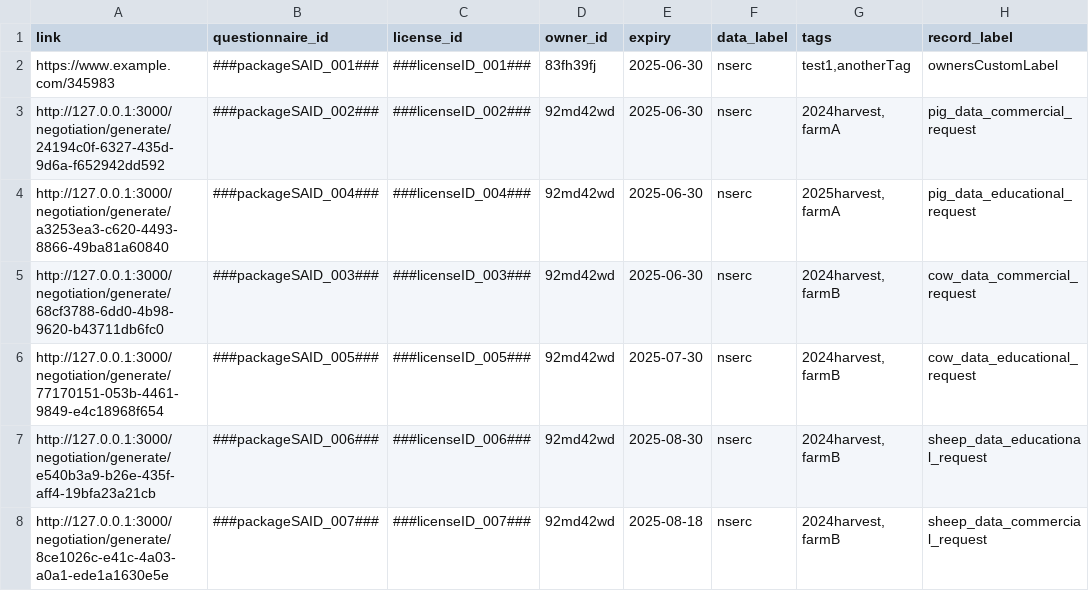
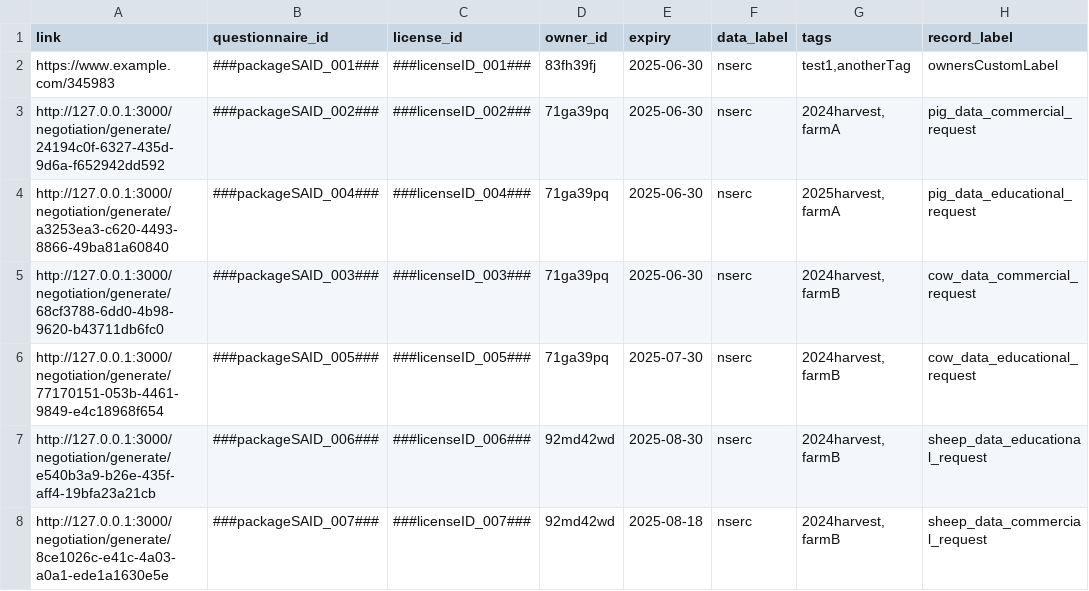
Before and after one commit to ClimateSmartAgCollab/DRT-DS-test, a CSV file: linktable.csv, drawn as a sheet.

Commit message:
Update linktable.csv

```diff
--- a/linktable.csv
+++ b/linktable.csv
@@ -2,6 +2,6 @@ link,questionnaire_id,license_id,owner_id,expiry,data_label,tags,record_label
 https://www.example.com/345983,###packageSAID_001###,###licenseID_001###,83fh39fj,2025-06-30,nserc,"test1,anotherTag",ownersCustomLabel
-http://127.0.0.1:3000/negotiation/generate/24194c0f-6327-435d-9d6a-f652942dd592,###packageSAID_002###,###licenseID_002###,92md42wd,2025-06-30,nserc,"2024harvest, farmA",pig_data_commercial_request
-http://127.0.0.1:3000/negotiation/generate/a3253ea3-c620-4493-8866-49ba81a60840,###packageSAID_004###,###licenseID_004###,92md42wd,2025-06-30,nserc,"2025harvest, farmA",pig_data_educational_request
-http://127.0.0.1:3000/negotiation/generate/68cf3788-6dd0-4b98-9620-b43711db6fc0,###packageSAID_003###,###licenseID_003###,92md42wd,2025-06-30,nserc,"2024harvest, farmB",cow_data_commercial_request
-http://127.0.0.1:3000/negotiation/generate/77170151-053b-4461-9849-e4c18968f654,###packageSAID_005###,###licenseID_005###,92md42wd,2025-07-30,nserc,"2024harvest, farmB",cow_data_educational_request
+http://127.0.0.1:3000/negotiation/generate/24194c0f-6327-435d-9d6a-f652942dd592,###packageSAID_002###,###licenseID_002###,71ga39pq,2025-06-30,nserc,"2024harvest, farmA",pig_data_commercial_request
+http://127.0.0.1:3000/negotiation/generate/a3253ea3-c620-4493-8866-49ba81a60840,###packageSAID_004###,###licenseID_004###,71ga39pq,2025-06-30,nserc,"2025harvest, farmA",pig_data_educational_request
+http://127.0.0.1:3000/negotiation/generate/68cf3788-6dd0-4b98-9620-b43711db6fc0,###packageSAID_003###,###licenseID_003###,71ga39pq,2025-06-30,nserc,"2024harvest, farmB",cow_data_commercial_request
+http://127.0.0.1:3000/negotiation/generate/77170151-053b-4461-9849-e4c18968f654,###packageSAID_005###,###licenseID_005###,71ga39pq,2025-07-30,nserc,"2024harvest, farmB",cow_data_educational_request
 http://127.0.0.1:3000/negotiation/generate/e540b3a9-b26e-435f-aff4-19bfa23a21cb,###packageSAID_006###,###licenseID_006###,92md42wd,2025-08-30,nserc,"2024harvest, farmB",sheep_data_educational_request
```
